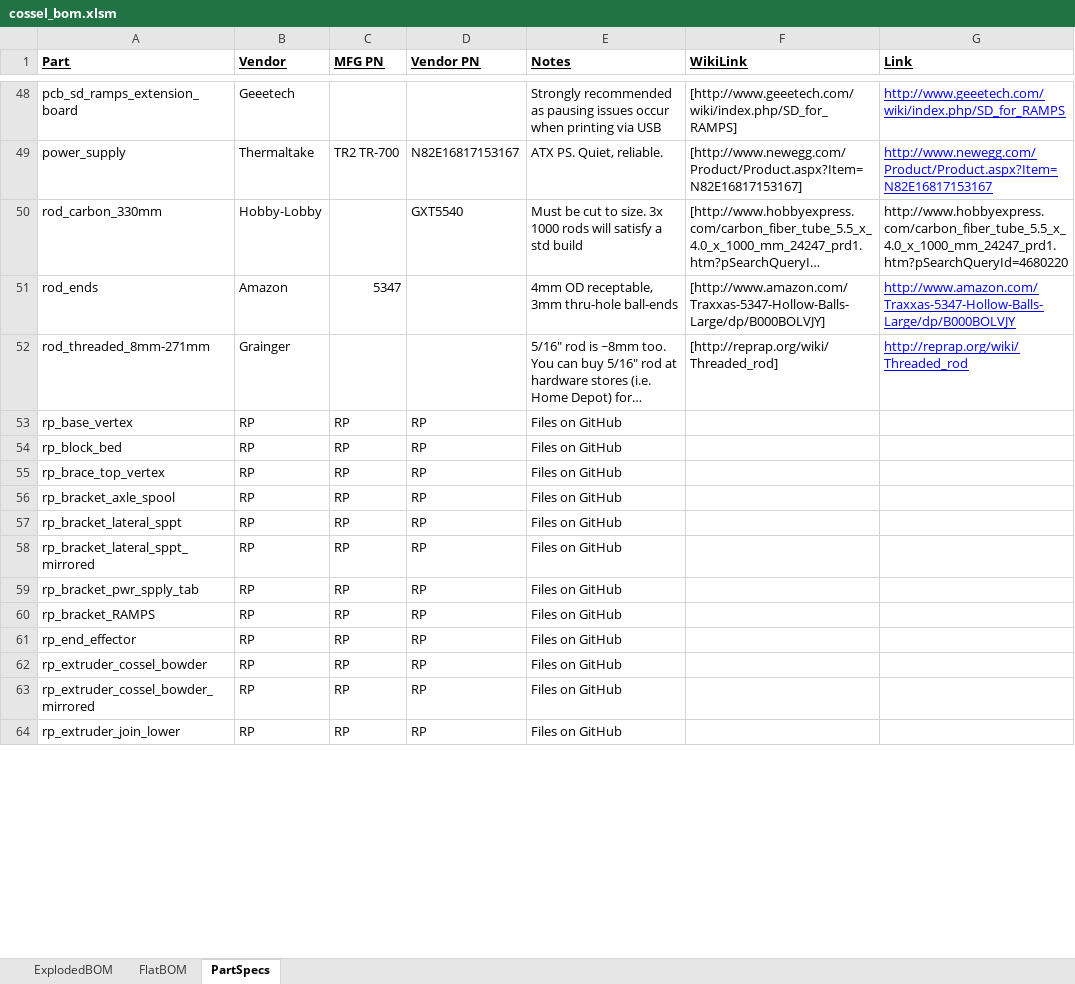
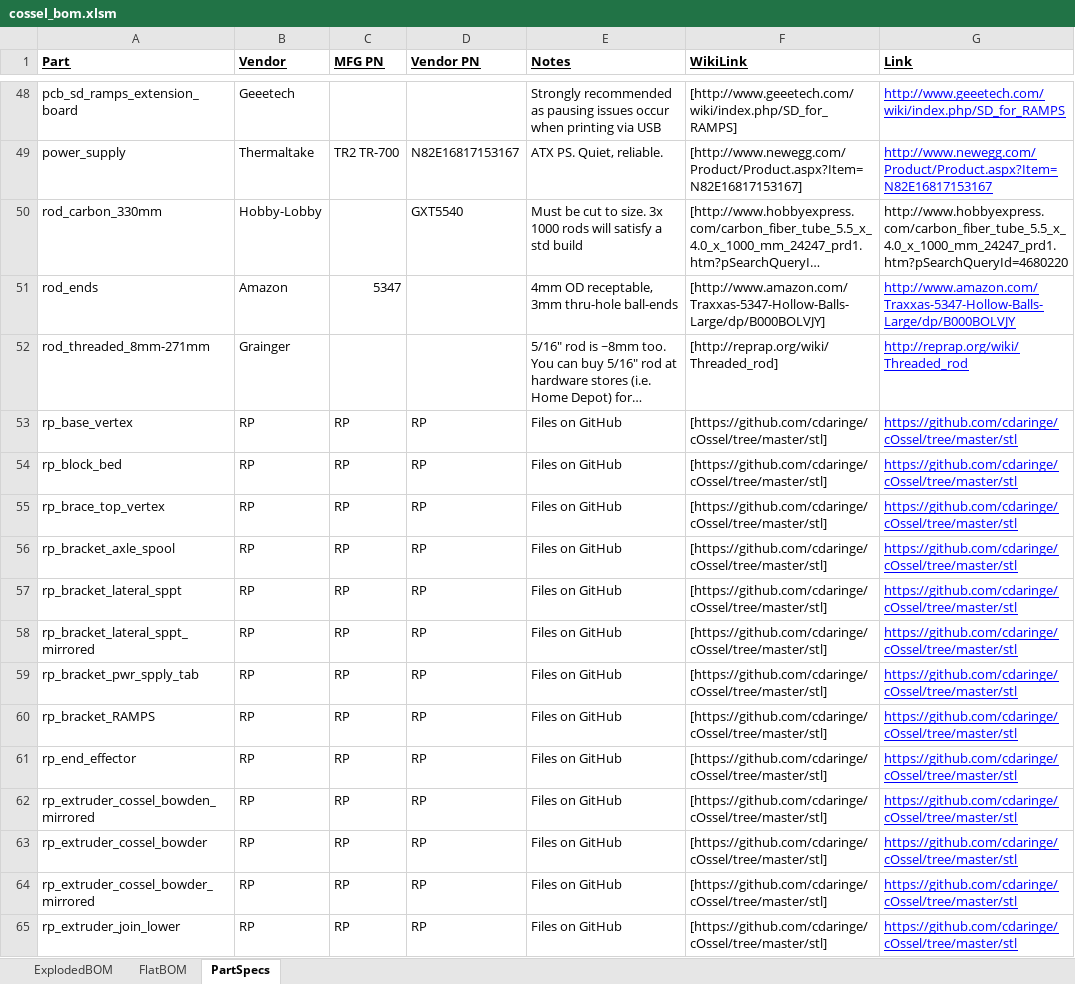
Before and after one commit to cdaringe/cOssel, an Excel workbook: cossel_bom.xlsm, sheet PartSpecs, drawn as a sheet; only a part is shown, gaps mark what is left out; long unchanged cells end in …; values as stored, in another font and other column widths than the file's, no borders; charts and pictures not drawn; addresses are those after the commit; the diff covers the shown part only; the diff names each change by its address in the sheet, - before the commit and + after, or states it on an @@ line.

```diff
--- a/cossel_bom.xlsm (sheet PartSpecs)
+++ b/cossel_bom.xlsm (sheet PartSpecs)
-F53:F61 (WikiLink): (empty)
+F53:F61 (WikiLink): [https://github.com/cdaringe/cOssel/tree/master/stl]
-G53:G61 (Link): (empty)
+G53:G61 (Link): https://github.com/cdaringe/cOssel/tree/master/stl
+row 62: rp_extruder_cossel_bowden_mirrored | RP | RP | RP | Files on GitHub | [https://github.com/cdaringe/cOssel/tree/master/stl] | https://github.com/cdaringe/cOssel/tree/master/stl
-F63:F65 (WikiLink): (empty)
+F63:F65 (WikiLink): [https://github.com/cdaringe/cOssel/tree/master/stl]
-G63:G65 (Link): (empty)
+G63:G65 (Link): https://github.com/cdaringe/cOssel/tree/master/stl
```
Also changed, not shown: 24 edited cells elsewhere in this sheet, sheet ExplodedBOM, sheet FlatBOM, formulas that keep their value, 1 other file.
